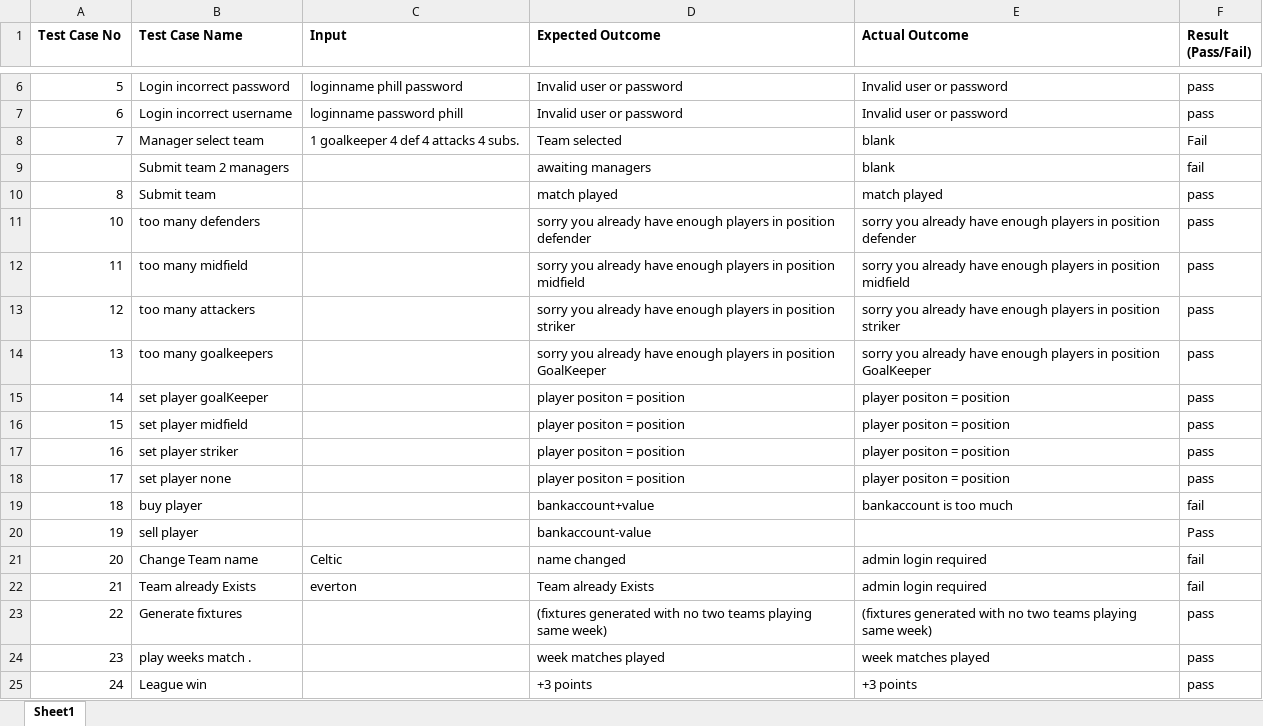
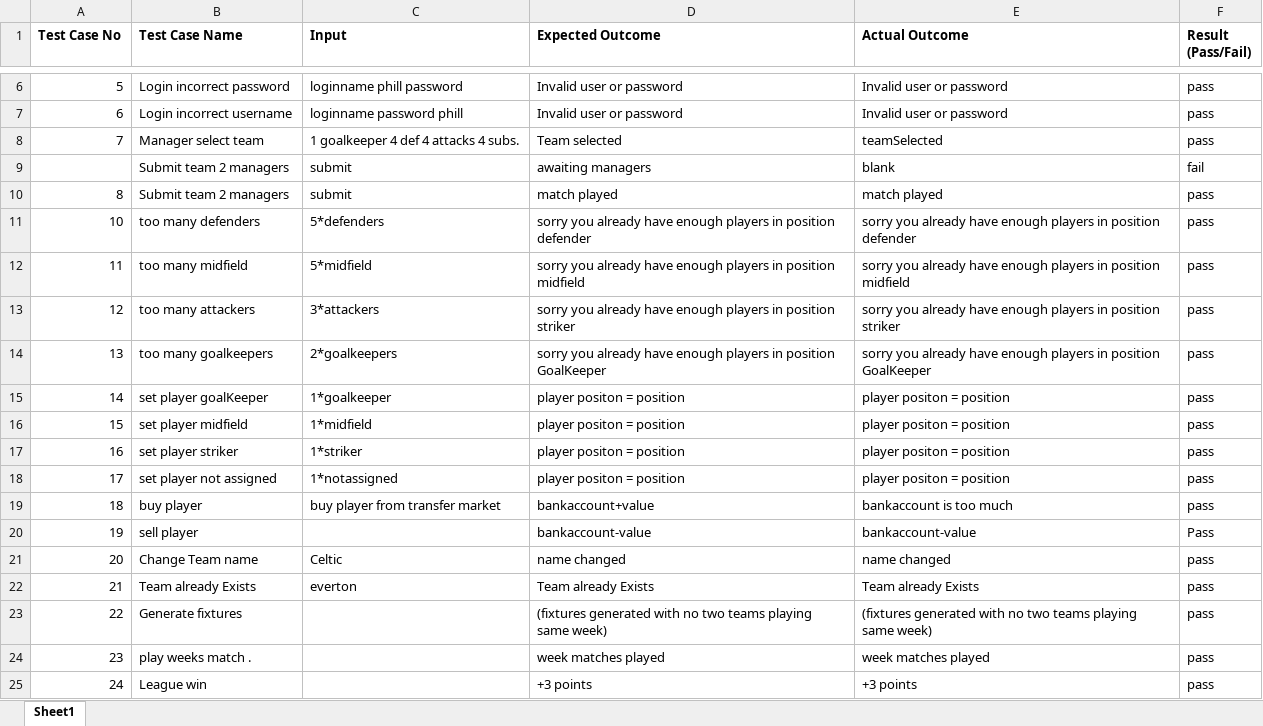
Before and after one commit to eddyekofo94/2yrProject, an Excel workbook: testcases/testmatrix.xlsx, sheet Sheet1, drawn as a sheet; only a part is shown, gaps mark what is left out; values as stored, in another font and other column widths than the file's, no borders; the diff covers the shown part only; the diff names each change by its address in the sheet, - before the commit and + after, or states it on an @@ line.

Commit message:
updated test matrix

```diff
--- a/testcases/testmatrix.xlsx (sheet Sheet1)
+++ b/testcases/testmatrix.xlsx (sheet Sheet1)
-E8 (Actual Outcome): blank
+E8 (Actual Outcome): teamSelected
-F8 (Result (Pass/Fail)): Fail
+F8 (Result (Pass/Fail)): pass
-C9:C10 (Input): (empty)
+C9:C10 (Input): submit
-B10 (Test Case Name): Submit team
+B10 (Test Case Name): Submit team 2 managers
-C11 (Input): (empty)
+C11 (Input): 5*defenders
-C12 (Input): (empty)
+C12 (Input): 5*midfield
-C13 (Input): (empty)
+C13 (Input): 3*attackers
-C14 (Input): (empty)
+C14 (Input): 2*goalkeepers
-C15 (Input): (empty)
+C15 (Input): 1*goalkeeper
-C16 (Input): (empty)
+C16 (Input): 1*midfield
-C17 (Input): (empty)
+C17 (Input): 1*striker
-B18 (Test Case Name): set player none
+B18 (Test Case Name): set player not assigned
-C18 (Input): (empty)
+C18 (Input): 1*notassigned
-C19 (Input): (empty)
+C19 (Input): buy player from transfer market
-F19 (Result (Pass/Fail)): fail
+F19 (Result (Pass/Fail)): pass
-E20 (Actual Outcome): (empty)
+E20 (Actual Outcome): bankaccount-value
-E21 (Actual Outcome): admin login required
+E21 (Actual Outcome): name changed
-F21:F22 (Result (Pass/Fail)): fail
+F21:F22 (Result (Pass/Fail)): pass
-E22 (Actual Outcome): admin login required
+E22 (Actual Outcome): Team already Exists
```
Also changed, not shown: 2 added rows, 21 edited cells, cell formats and row numbers in column A elsewhere in this sheet.
